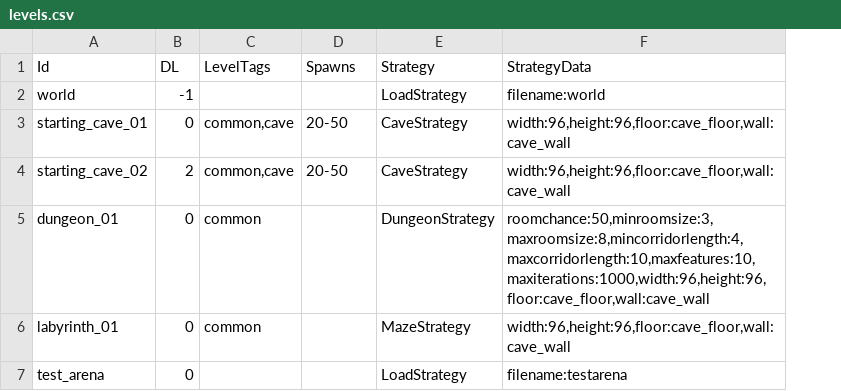
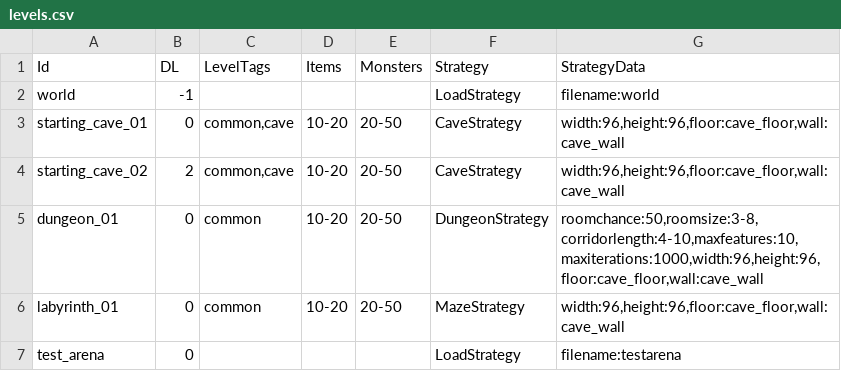
Before and after one commit to jarizleifr/wastedrudgers, a CSV file: WasteDrudgers.Data/csv/levels.csv, drawn as a sheet; addresses are those after the commit; the diff names each change by its address in the sheet, - before the commit and + after, or states it on an @@ line.

Commit message:
tr-100: Continuous monster spawning

```diff
--- a/WasteDrudgers.Data/csv/levels.csv
+++ b/WasteDrudgers.Data/csv/levels.csv
+column D (Items), rows 3-6: all 10-20
-E1: Spawns
+E1: Monsters
-E5:E6 (Monsters): (empty)
+E5:E6 (Monsters): 20-50
-G5 (StrategyData): roomchance:50,minroomsize:3,maxroomsize:8,mincorridorlength:4, maxcorridorlength:10,maxfeatures:10,maxiterations:1000,width:96,height:96,floor:cave_floor,wall:cave_wall
+G5 (StrategyData): roomchance:50,roomsize:3-8,corridorlength:4-10,maxfeatures:10,maxiterations:1000,width:96,height:96,floor:cave_floor,wall:cave_wall
```
Also changed, not shown: WasteDrudgers.Data/csv/messages.csv, 8 other files.
